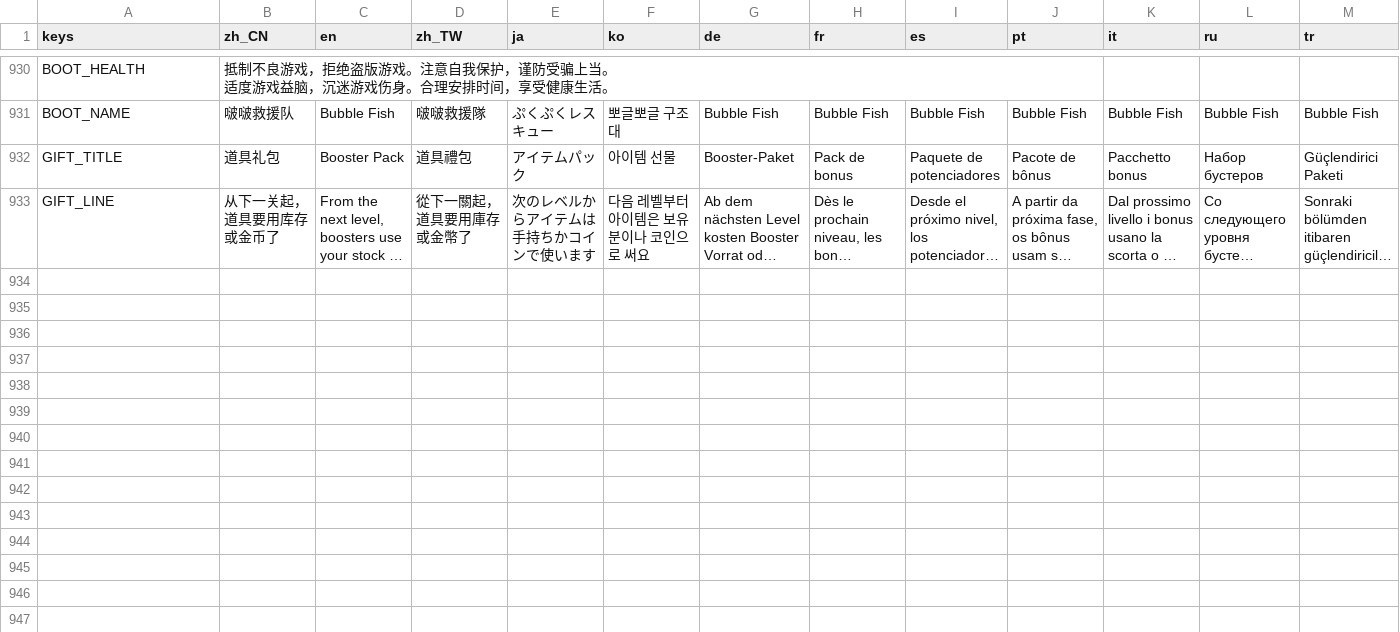
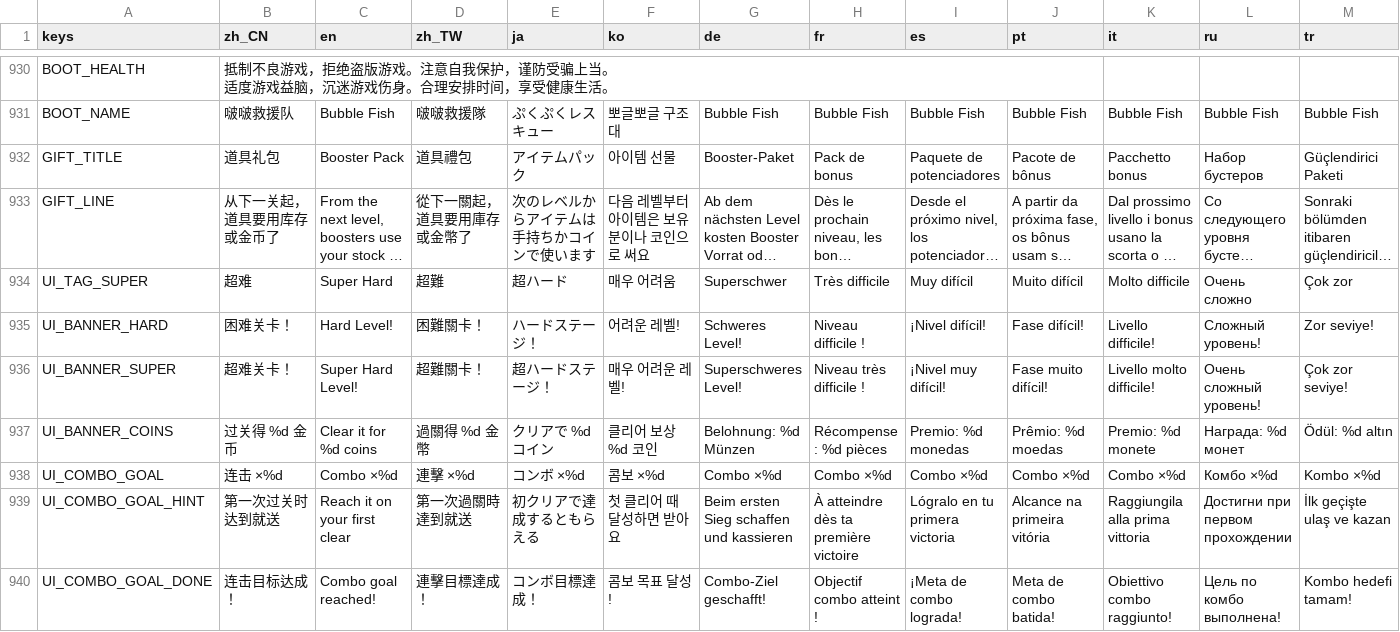
Before and after one commit to crazyniu/fishsort, a CSV file: i18n/strings.csv, drawn as a sheet; only a part is shown, gaps mark what is left out; long unchanged cells end in …; the diff names each change by its address in the sheet, - before the commit and + after, or states it on an @@ line.

```diff
--- a/i18n/strings.csv
+++ b/i18n/strings.csv
+row 934: UI_TAG_SUPER | 超难 | Super Hard | 超難 | 超ハード | 매우 어려움 | Superschwer | Très difficile | Muy difícil | Muito difícil | Molto difficile | Очень сложно | Çok zor
+row 935: UI_BANNER_HARD | 困难关卡！ | Hard Level! | 困難關卡！ | ハードステージ！ | 어려운 레벨! | Schweres Level! | Niveau difficile ! | ¡Nivel difícil! | Fase difícil! | Livello difficile! | Сложный уровень! | Zor seviye!
+row 936: UI_BANNER_SUPER | 超难关卡！ | Super Hard Level! | 超難關卡！ | 超ハードステージ！ | 매우 어려운 레벨! | Superschweres Level! | Niveau très difficile ! | ¡Nivel muy difícil! | Fase muito difícil! | Livello molto difficile! | Очень сложный уровень! | Çok zor seviye!
+row 937: UI_BANNER_COINS | 过关得 %d 金币 | Clear it for %d coins | 過關得 %d 金幣 | クリアで %d コイン | 클리어 보상 %d 코인 | Belohnung: %d Münzen | Récompense : %d pièces | Premio: %d monedas | Prêmio: %d moedas | Premio: %d monete | Награда: %d монет | Ödül: %d altın
+row 938: UI_COMBO_GOAL | 连击 ×%d | Combo ×%d | 連擊 ×%d | コンボ ×%d | 콤보 ×%d | Combo ×%d | Combo ×%d | Combo ×%d | Combo ×%d | Combo ×%d | Комбо ×%d | Kombo ×%d
+row 939: UI_COMBO_GOAL_HINT | 第一次过关时达到就送 | Reach it on your first clear | 第一次過關時達到就送 | 初クリアで達成するともらえる | 첫 클리어 때 달성하면 받아요 | Beim ersten Sieg schaffen und kassieren | À atteindre dès ta première victoire | Lógralo en tu primera victoria | Alcance na primeira vitória | Raggiungila alla prima vittoria | Достигни при первом прохождении | İlk geçişte ulaş ve kazan
+row 940: UI_COMBO_GOAL_DONE | 连击目标达成！ | Combo goal reached! | 連擊目標達成！ | コンボ目標達成！ | 콤보 목표 달성! | Combo-Ziel geschafft! | Objectif combo atteint ! | ¡Meta de combo lograda! | Meta de combo batida! | Obiettivo combo raggiunto! | Цель по комбо выполнена! | Kombo hedefi tamam!
```
Also changed, not shown: 37 other files.
